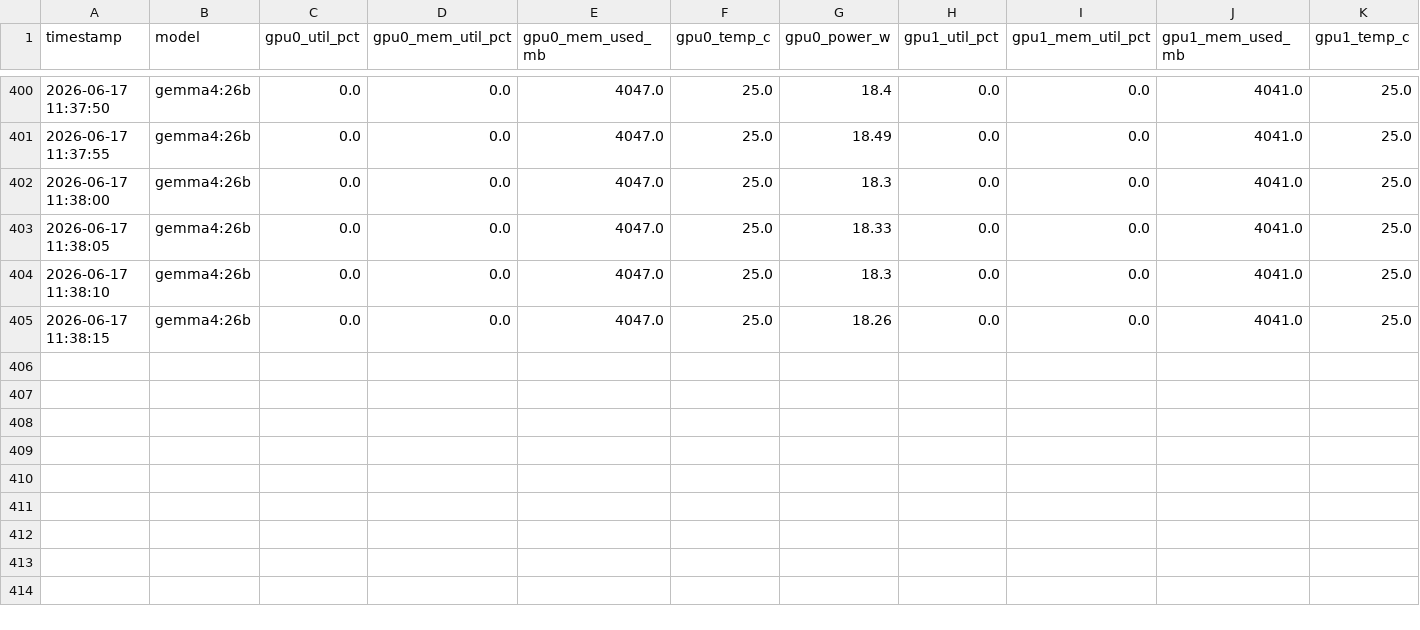
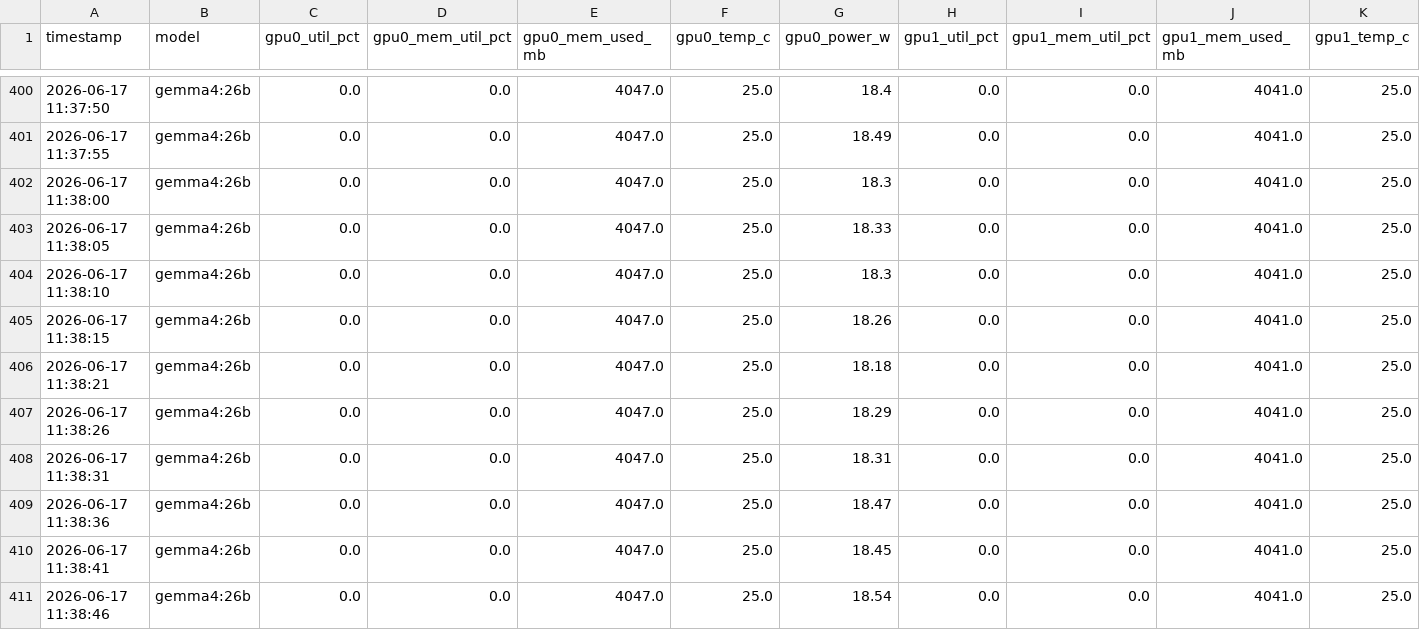
Before and after one commit to ChulseoungChae/adk-agent-lab, a CSV file: 02_model_compare_book/output/gpu_usage.csv, drawn as a sheet; only a part is shown, gaps mark what is left out; rows hold the shown columns only; the diff names each change by its address in the sheet, - before the commit and + after, or states it on an @@ line.

Commit message:
[gemma4:26b] Add chapter 3: 제 3장: 예측 기반 이상감지: 미래의 이상을 미리 대비하는 기술

```diff
--- a/02_model_compare_book/output/gpu_usage.csv
+++ b/02_model_compare_book/output/gpu_usage.csv
+row 406: 2026-06-17 11:38:21 | gemma4:26b | 0.0 | 0.0 | 4047.0 | 25.0 | 18.18 | 0.0 | 0.0 | 4041.0 | 25.0
+row 407: 2026-06-17 11:38:26 | gemma4:26b | 0.0 | 0.0 | 4047.0 | 25.0 | 18.29 | 0.0 | 0.0 | 4041.0 | 25.0
+row 408: 2026-06-17 11:38:31 | gemma4:26b | 0.0 | 0.0 | 4047.0 | 25.0 | 18.31 | 0.0 | 0.0 | 4041.0 | 25.0
+row 409: 2026-06-17 11:38:36 | gemma4:26b | 0.0 | 0.0 | 4047.0 | 25.0 | 18.47 | 0.0 | 0.0 | 4041.0 | 25.0
+row 410: 2026-06-17 11:38:41 | gemma4:26b | 0.0 | 0.0 | 4047.0 | 25.0 | 18.45 | 0.0 | 0.0 | 4041.0 | 25.0
+row 411: 2026-06-17 11:38:46 | gemma4:26b | 0.0 | 0.0 | 4047.0 | 25.0 | 18.54 | 0.0 | 0.0 | 4041.0 | 25.0
```
Also changed, not shown: 2 other files.
